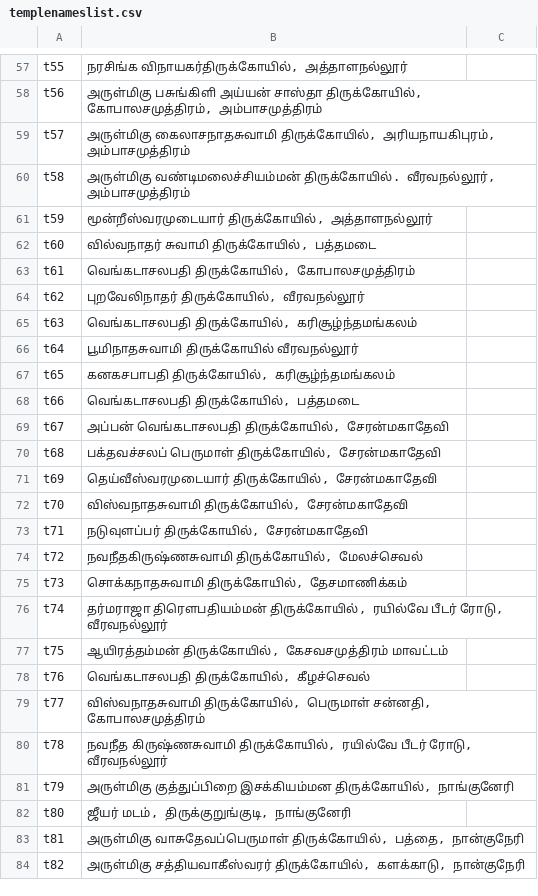
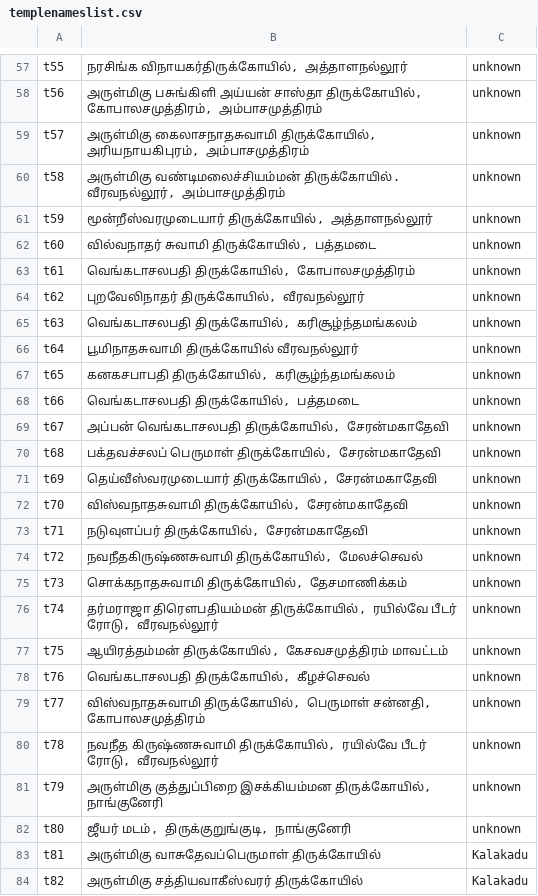
Before and after one commit to ThePala/nandavanam, a CSV file: public/templenameslist.csv, drawn as a sheet; only a part is shown, gaps mark what is left out; the diff covers the shown part only; the diff names each change by its address in the sheet, - before the commit and + after, or states it on an @@ line.

```diff
--- a/public/templenameslist.csv
+++ b/public/templenameslist.csv
-C57:C82: (empty)
+C57:C82: unknown
-B83: அருள்மிகு வாசுதேவப்பெருமாள் திருக்கோயில், பத்தை, நான்குநேரி
+B83: அருள்மிகு வாசுதேவப்பெருமாள் திருக்கோயில்
-C83:C84: (empty)
+C83:C84: Kalakadu
-B84: அருள்மிகு சத்தியவாகீஸ்வரர் திருக்கோயில், களக்காடு, நான்குநேரி
+B84: அருள்மிகு சத்தியவாகீஸ்வரர் திருக்கோயில்
```
Also changed, not shown: 1 added row and 131 edited cells elsewhere in this file, 3 other files.
